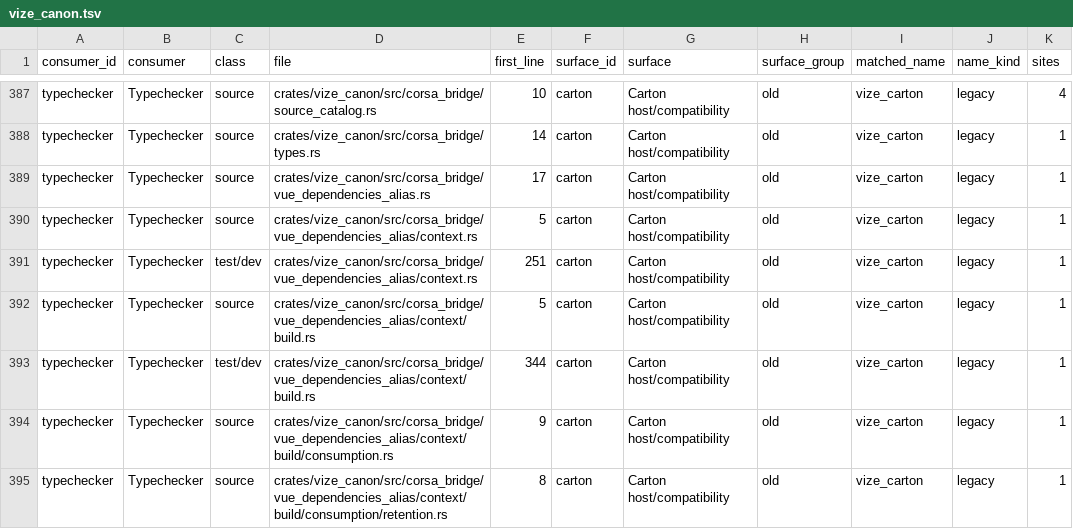
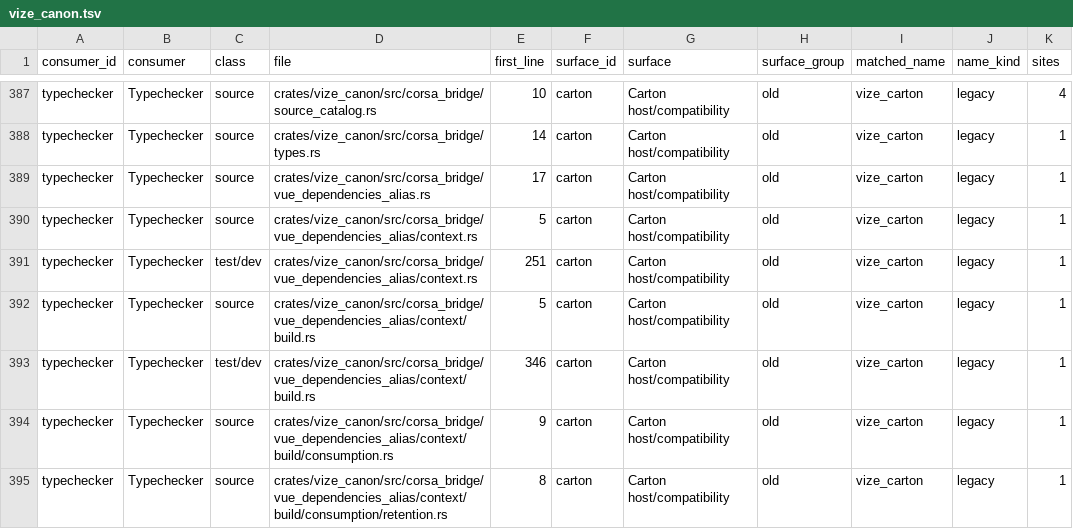
Before and after one commit to ty-ler/vize, a TSV file: docs/davinci/plan/consumer-migration-surfaces/typechecker/vize_canon.tsv, drawn as a sheet; only a part is shown, gaps mark what is left out.

Commit message:
perf(canon): avoid transient package membership allocations
Drop cold parser buffers after final discovery and preserve exact recursive package membership without sorting a temporary path packet. Keep the existing alias source ledger strict while requiring its original eight-case producer to qualify the reviewed resolver pair.

```diff
--- a/docs/davinci/plan/consumer-migration-surfaces/typechecker/vize_canon.tsv
+++ b/docs/davinci/plan/consumer-migration-surfaces/typechecker/vize_canon.tsv
@@ -392,3 +392,3 @@ typechecker	Typechecker	test/dev	crates/vize_canon/src/corsa_bridge/vue_dependen
 typechecker	Typechecker	source	crates/vize_canon/src/corsa_bridge/vue_dependencies_alias/context/build.rs	5	carton	Carton host/compatibility	old	vize_carton	legacy	1
-typechecker	Typechecker	test/dev	crates/vize_canon/src/corsa_bridge/vue_dependencies_alias/context/build.rs	344	carton	Carton host/compatibility	old	vize_carton	legacy	1
+typechecker	Typechecker	test/dev	crates/vize_canon/src/corsa_bridge/vue_dependencies_alias/context/build.rs	346	carton	Carton host/compatibility	old	vize_carton	legacy	1
 typechecker	Typechecker	source	crates/vize_canon/src/corsa_bridge/vue_dependencies_alias/context/build/consumption.rs	9	carton	Carton host/compatibility	old	vize_carton	legacy	1
```
Also changed, not shown: 8 other files.
